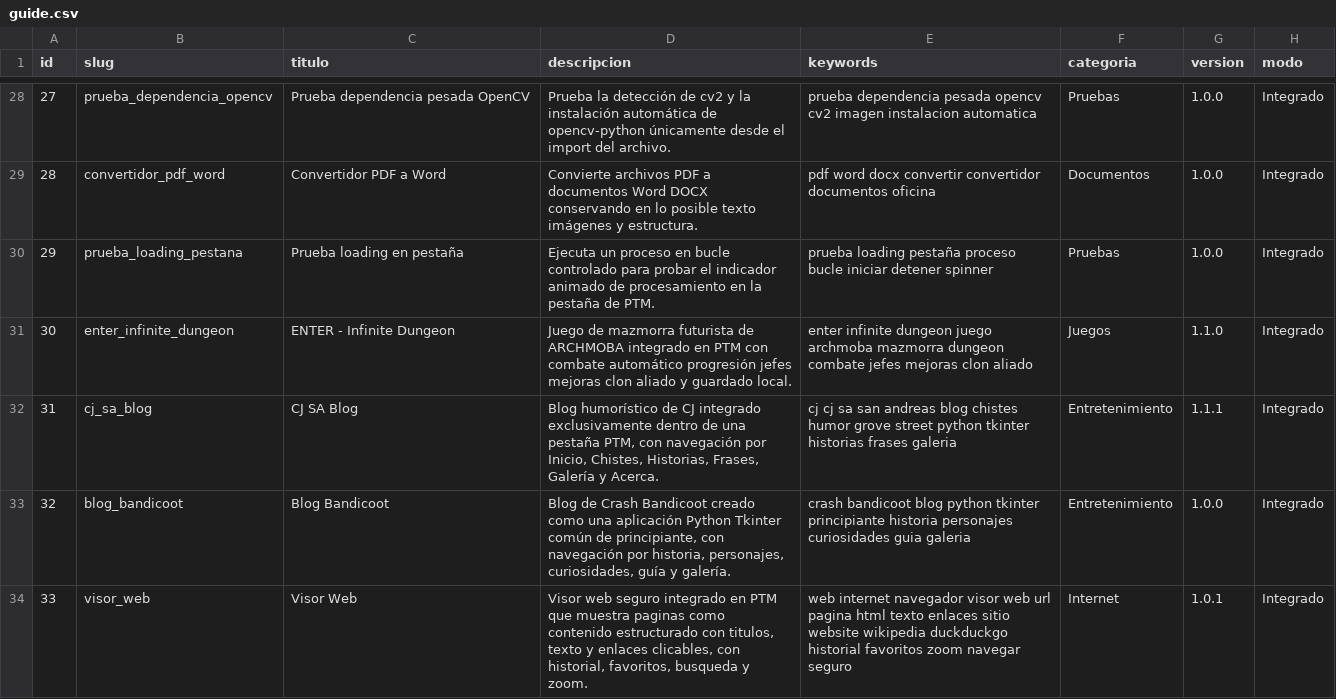
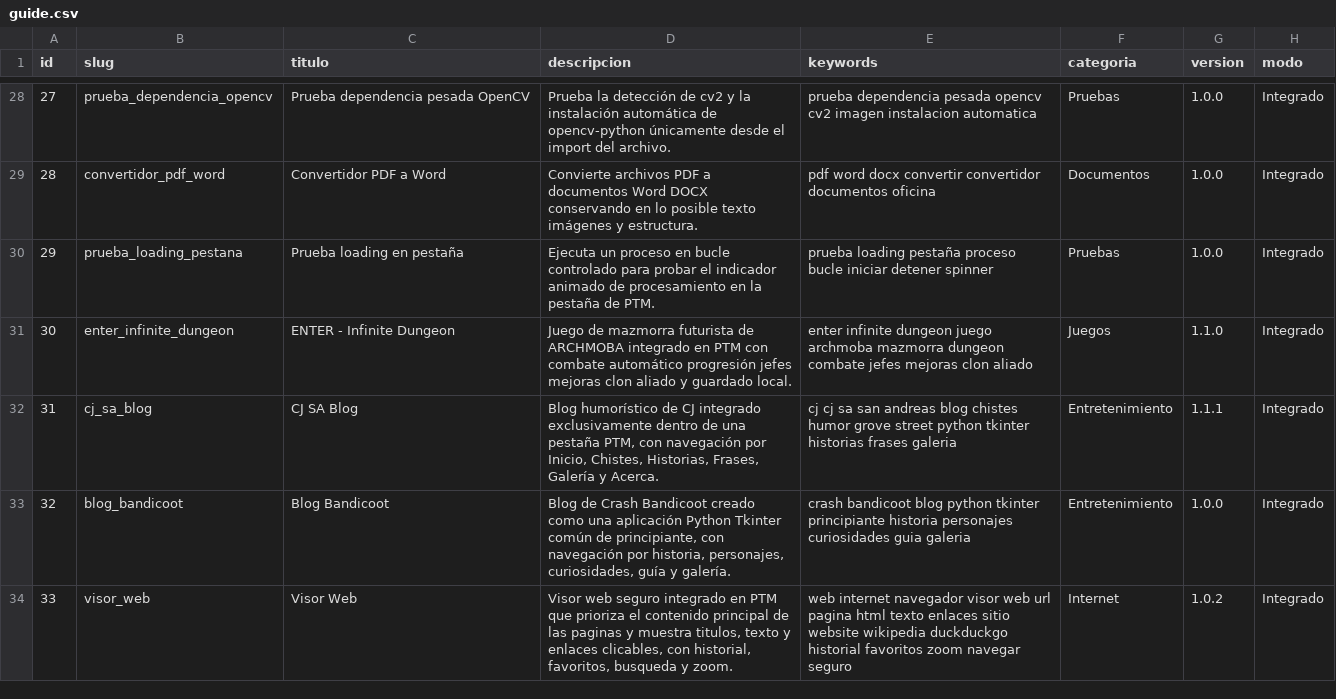
Before and after one commit to mobatfb/archmoba-config, a CSV file: PTM/guide.csv, drawn as a sheet; only a part is shown, gaps mark what is left out; the diff names each change by its address in the sheet, - before the commit and + after, or states it on an @@ line.

Commit message:
Actualizar Visor Web 1.0.2 en catalogo

```diff
--- a/PTM/guide.csv
+++ b/PTM/guide.csv
-D34 (descripcion): …PTM que muestra paginas como contenido estructurado con titulos, texto…
+D34 (descripcion): …PTM que prioriza el contenido principal de las paginas y muestra titulos, texto…
-G34 (version): 1.0.1
+G34 (version): 1.0.2
```
